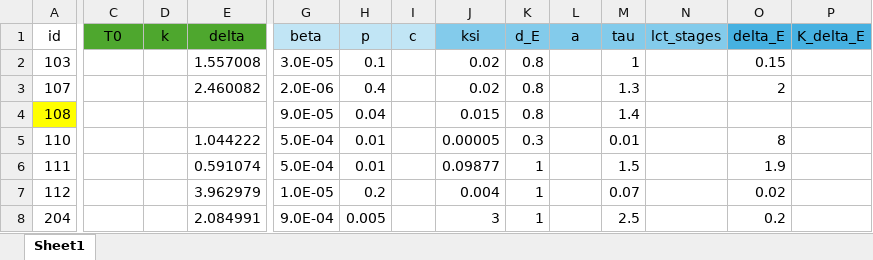
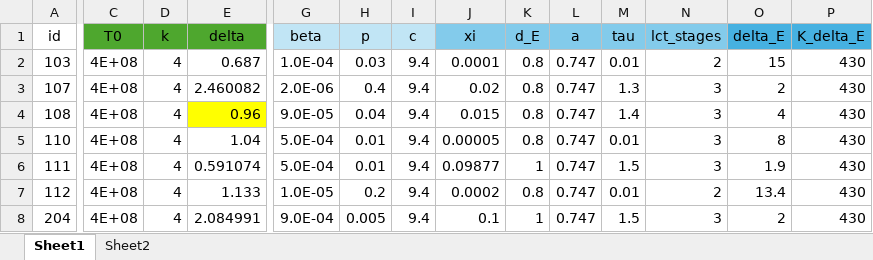
Before and after one commit to DoctorGoose/VirtualPatient, an Excel workbook: python/LCT.xlsx, sheet Sheet1, drawn as a sheet; only a part is shown, gaps mark what is left out; values as stored, in another font and other column widths than the file's, no borders; conditional formats not drawn; the diff covers the shown part only; the diff names each change by its address in the sheet, - before the commit and + after, or states it on an @@ line.

```diff
--- a/python/LCT.xlsx (sheet Sheet1)
+++ b/python/LCT.xlsx (sheet Sheet1)
+sheet tab: Sheet2
-J1: ksi
+J1: xi
-C2:C8 (T0): (empty)
+C2:C8 (T0): 4E+08
-D2:D8 (k): (empty)
+D2:D8 (k): 4
-E2 (delta): 1.557008
+E2 (delta): 0.687
-G2 (beta): 3.0E-05
+G2 (beta): 1.0E-04
-H2 (p): 0.1
+H2 (p): 0.03
-I2:I8 (c): (empty)
+I2:I8 (c): 9.4
-J2 (xi): 0.02
+J2 (xi): 0.0001
-L2:L8 (a): (empty)
+L2:L8 (a): 0.747
-M2 (tau): 1
+M2 (tau): 0.01
-N2 (lct_stages): (empty)
+N2 (lct_stages): 2
-O2 (delta_E): 0.15
+O2 (delta_E): 15
-P2:P8 (K_delta_E): (empty)
+P2:P8 (K_delta_E): 430
-N3:N6 (lct_stages): (empty)
+N3:N6 (lct_stages): 3
-A4 fill: #FFFF00
+A4 fill: none
-E4 (delta): (empty)
+E4 (delta): 0.96
-E4 fill: none
+E4 fill: #FFFF00
-O4 (delta_E): (empty)
+O4 (delta_E): 4
-E5 (delta): 1.044222
+E5 (delta): 1.04
-K5 (d_E): 0.3
+K5 (d_E): 0.8
-E7 (delta): 3.962979
+E7 (delta): 1.133
-J7 (xi): 0.004
+J7 (xi): 0.0002
-K7 (d_E): 1
+K7 (d_E): 0.8
-M7 (tau): 0.07
+M7 (tau): 0.01
-N7 (lct_stages): (empty)
+N7 (lct_stages): 2
-O7 (delta_E): 0.02
+O7 (delta_E): 13.4
-J8 (xi): 3
+J8 (xi): 0.1
-M8 (tau): 2.5
+M8 (tau): 1.5
-N8 (lct_stages): (empty)
+N8 (lct_stages): 3
-O8 (delta_E): 0.2
+O8 (delta_E): 2
```
Also changed, not shown: 4 added rows, 59 edited cells and cell formats elsewhere in this sheet, Data/References/Elective/Rahil_2020/Table8_Healed.xlsx, 2 other files.
